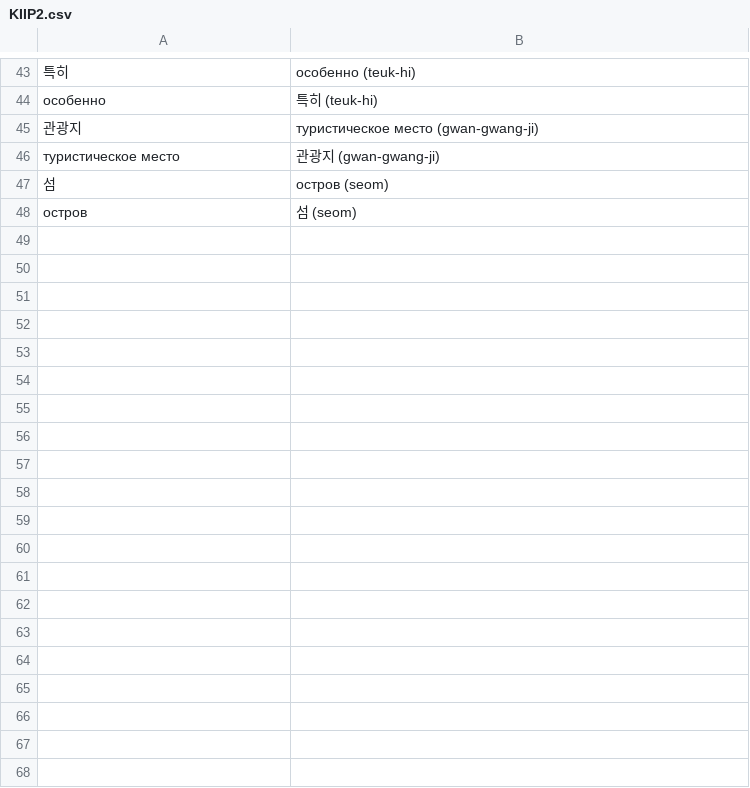
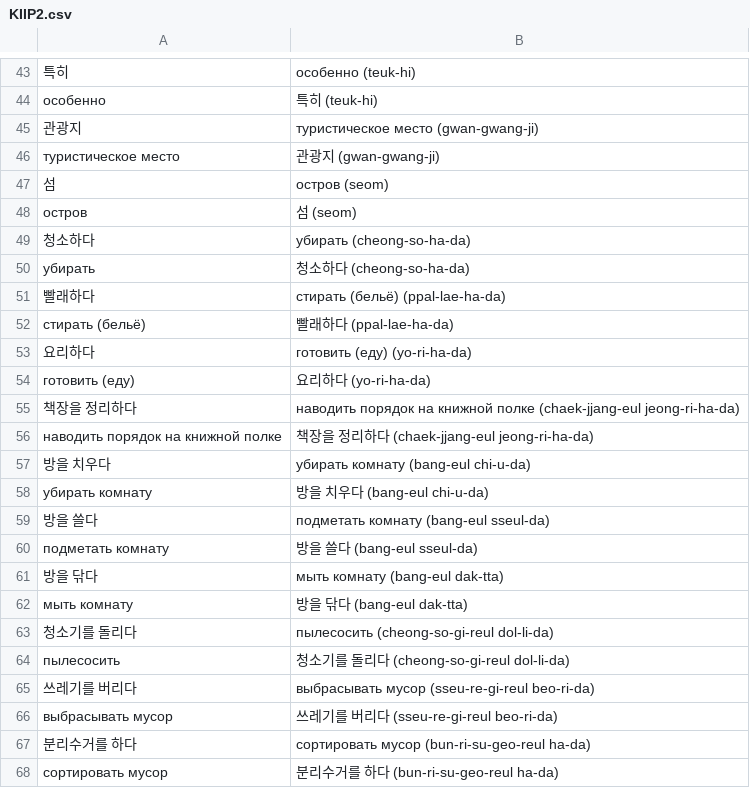
Before and after one commit to izual0110/korean, a CSV file: output/KIIP2.csv, drawn as a sheet; only a part is shown, gaps mark what is left out; the diff covers the shown part only; the diff names each change by its address in the sheet, - before the commit and + after, or states it on an @@ line.

```diff
--- a/output/KIIP2.csv
+++ b/output/KIIP2.csv
+row 49: 청소하다 | убирать (cheong-so-ha-da)
+row 50: убирать | 청소하다 (cheong-so-ha-da)
+row 51: 빨래하다 | стирать (бельё) (ppal-lae-ha-da)
+row 52: стирать (бельё) | 빨래하다 (ppal-lae-ha-da)
+row 53: 요리하다 | готовить (еду) (yo-ri-ha-da)
+row 54: готовить (еду) | 요리하다 (yo-ri-ha-da)
+row 55: 책장을 정리하다 | наводить порядок на книжной полке (chaek-jjang-eul jeong-ri-ha-da)
+row 56: наводить порядок на книжной полке | 책장을 정리하다 (chaek-jjang-eul jeong-ri-ha-da)
+row 57: 방을 치우다 | убирать комнату (bang-eul chi-u-da)
+row 58: убирать комнату | 방을 치우다 (bang-eul chi-u-da)
+row 59: 방을 쓸다 | подметать комнату (bang-eul sseul-da)
+row 60: подметать комнату | 방을 쓸다 (bang-eul sseul-da)
+row 61: 방을 닦다 | мыть комнату (bang-eul dak-tta)
+row 62: мыть комнату | 방을 닦다 (bang-eul dak-tta)
+row 63: 청소기를 돌리다 | пылесосить (cheong-so-gi-reul dol-li-da)
+row 64: пылесосить | 청소기를 돌리다 (cheong-so-gi-reul dol-li-da)
+row 65: 쓰레기를 버리다 | выбрасывать мусор (sseu-re-gi-reul beo-ri-da)
+row 66: выбрасывать мусор | 쓰레기를 버리다 (sseu-re-gi-reul beo-ri-da)
+row 67: 분리수거를 하다 | сортировать мусор (bun-ri-su-geo-reul ha-da)
+row 68: сортировать мусор | 분리수거를 하다 (bun-ri-su-geo-reul ha-da)
```
Also changed, not shown: 26 added rows elsewhere in this file, 1 other file.
